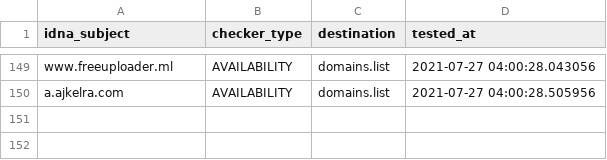
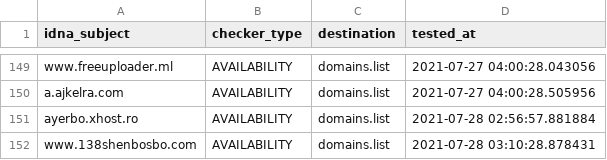
Before and after one commit to Ultimate-Hosts-Blacklist/BaddBoyzHosts, a CSV file: .pyfunceble/inactive.csv, drawn as a sheet; only a part is shown, gaps mark what is left out; the diff names each change by its address in the sheet, - before the commit and + after, or states it on an @@ line.

```diff
--- a/.pyfunceble/inactive.csv
+++ b/.pyfunceble/inactive.csv
+row 151: ayerbo.xhost.ro | AVAILABILITY | domains.list | 2021-07-28 02:56:57.881884
+row 152: www.138shenbosbo.com | AVAILABILITY | domains.list | 2021-07-28 03:10:28.878431
```
Also changed, not shown: output/domains.list/continue.csv, 11 other files.
